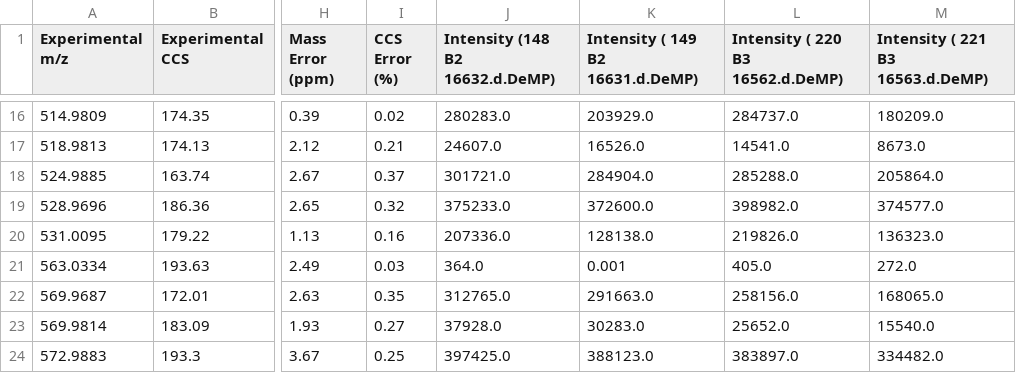
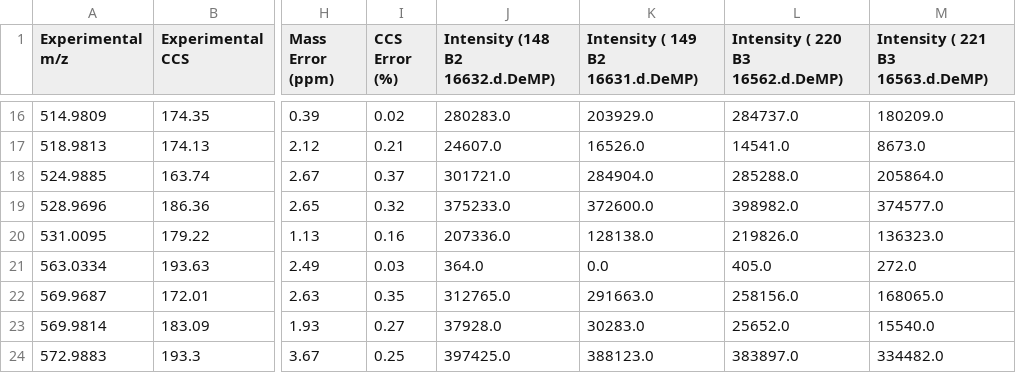
Before and after one commit to greg1d/PFAS-IMplementor-for-Mass-Spectrometry--PIMMS-, a CSV file: PIMMS v1.2/.temp/Standards_report.csv, drawn as a sheet; only a part is shown, gaps mark what is left out; the diff names each change by its address in the sheet, - before the commit and + after, or states it on an @@ line.

Commit message:
Replaced 0.001 with 0 in the standard report

```diff
--- a/PIMMS v1.2/.temp/Standards_report.csv
+++ b/PIMMS v1.2/.temp/Standards_report.csv
-K21 (Intensity ( 149 B2 16631.d.DeMP)): 0.001
+K21 (Intensity ( 149 B2 16631.d.DeMP)): 0.0
```
Also changed, not shown: 1 other file.
